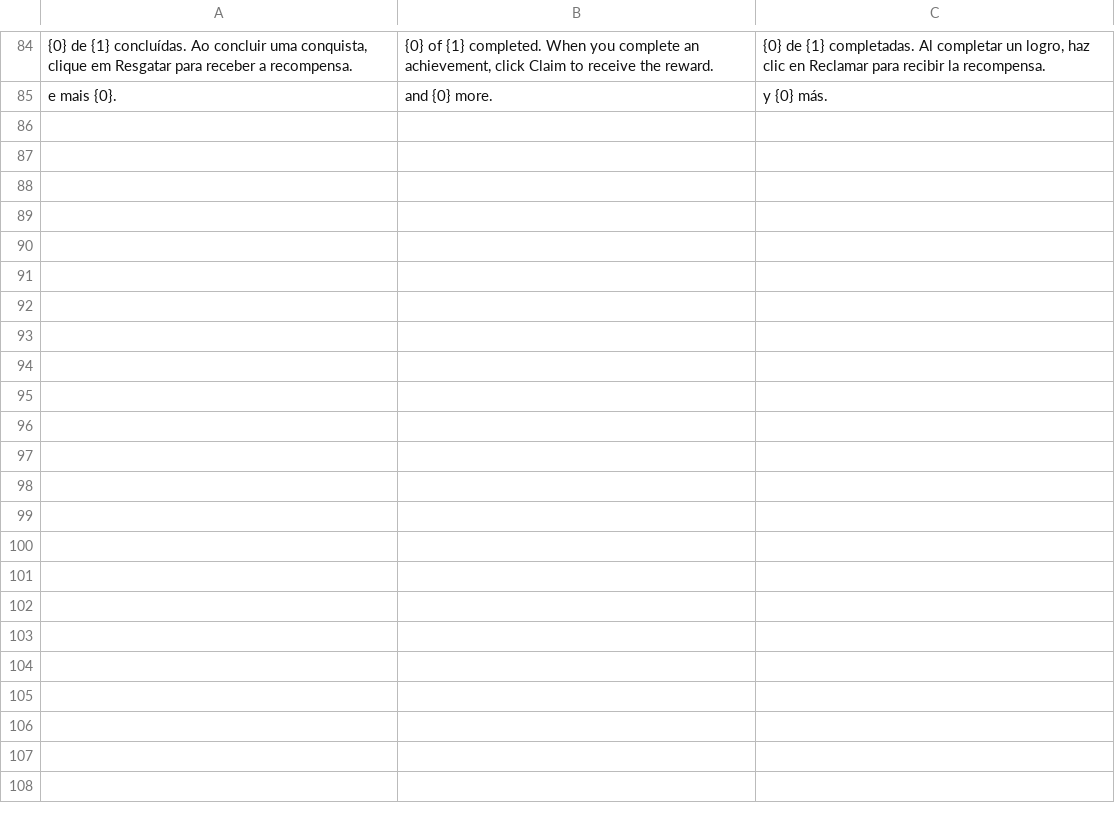
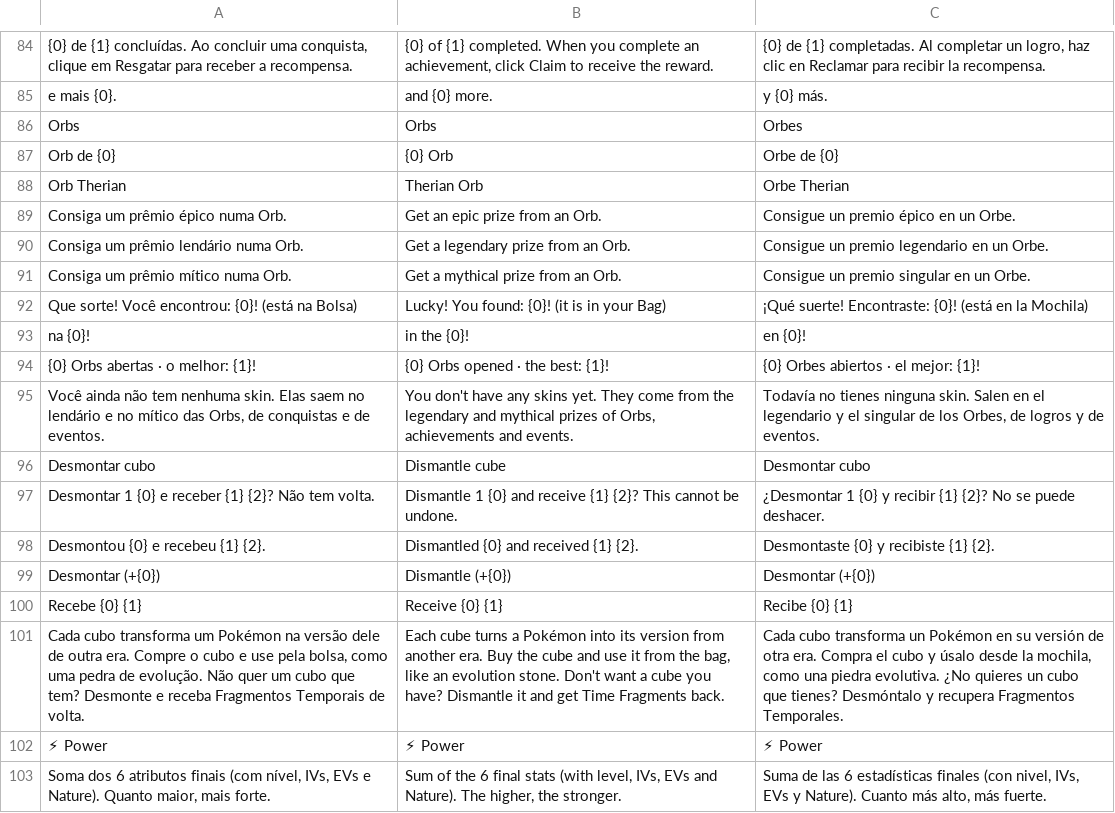
Before and after one commit to ohtoken1/PokeOrigins, a TSV file: scripts/idiomas/t8-evolucoes.tsv, drawn as a sheet; only a part is shown, gaps mark what is left out; the diff names each change by its address in the sheet, - before the commit and + after, or states it on an @@ line.

```diff
--- a/scripts/idiomas/t8-evolucoes.tsv
+++ b/scripts/idiomas/t8-evolucoes.tsv
+row 86: Orbs | Orbs | Orbes
+row 87: Orb de {0} | {0} Orb | Orbe de {0}
+row 88: Orb Therian | Therian Orb | Orbe Therian
+row 89: Consiga um prêmio épico numa Orb. | Get an epic prize from an Orb. | Consigue un premio épico en un Orbe.
+row 90: Consiga um prêmio lendário numa Orb. | Get a legendary prize from an Orb. | Consigue un premio legendario en un Orbe.
+row 91: Consiga um prêmio mítico numa Orb. | Get a mythical prize from an Orb. | Consigue un premio singular en un Orbe.
+row 92: Que sorte! Você encontrou: {0}! (está na Bolsa) | Lucky! You found: {0}! (it is in your Bag) | ¡Qué suerte! Encontraste: {0}! (está en la Mochila)
+row 93: na {0}! | in the {0}! | en {0}!
+row 94: {0} Orbs abertas · o melhor: {1}! | {0} Orbs opened · the best: {1}! | {0} Orbes abiertos · el mejor: {1}!
+row 95: Você ainda não tem nenhuma skin. Elas saem no lendário e no mítico das Orbs, de conquistas e de eventos. | You don't have any skins yet. They come from the legendary and mythical prizes of Orbs, achievements and events. | Todavía no tienes ninguna skin. Salen en el legendario y el singular de los Orbes, de logros y de eventos.
+row 96: Desmontar cubo | Dismantle cube | Desmontar cubo
+row 97: Desmontar 1 {0} e receber {1} {2}? Não tem volta. | Dismantle 1 {0} and receive {1} {2}? This cannot be undone. | ¿Desmontar 1 {0} y recibir {1} {2}? No se puede deshacer.
+row 98: Desmontou {0} e recebeu {1} {2}. | Dismantled {0} and received {1} {2}. | Desmontaste {0} y recibiste {1} {2}.
+row 99: Desmontar (+{0}) | Dismantle (+{0}) | Desmontar (+{0})
+row 100: Recebe {0} {1} | Receive {0} {1} | Recibe {0} {1}
+row 101: Cada cubo transforma um Pokémon na versão dele de outra era. Compre o cubo e use pela bolsa, como uma pedra de evolução. Não quer um cubo que tem? Desmonte e receba Fragmentos Temporais de volta. | Each cube turns a Pokémon into its version from another era. Buy the cube and use it from the bag, like an evolution stone. Don't want a cube you have? Dismantle it and get Time Fragments back. | Cada cubo transforma un Pokémon en su versión de otra era. Compra el cubo y úsalo desde la mochila, como una piedra evolutiva. ¿No quieres un cubo que tienes? Desmóntalo y recupera Fragmentos Temporales.
+row 102: ⚡ Power | ⚡ Power | ⚡ Power
+row 103: Soma dos 6 atributos finais (com nível, IVs, EVs e Nature). Quanto maior, mais forte. | Sum of the 6 final stats (with level, IVs, EVs and Nature). The higher, the stronger. | Suma de las 6 estadísticas finales (con nivel, IVs, EVs y Nature). Cuanto más alto, más fuerte.
```
Also changed, not shown: 16 other files.
